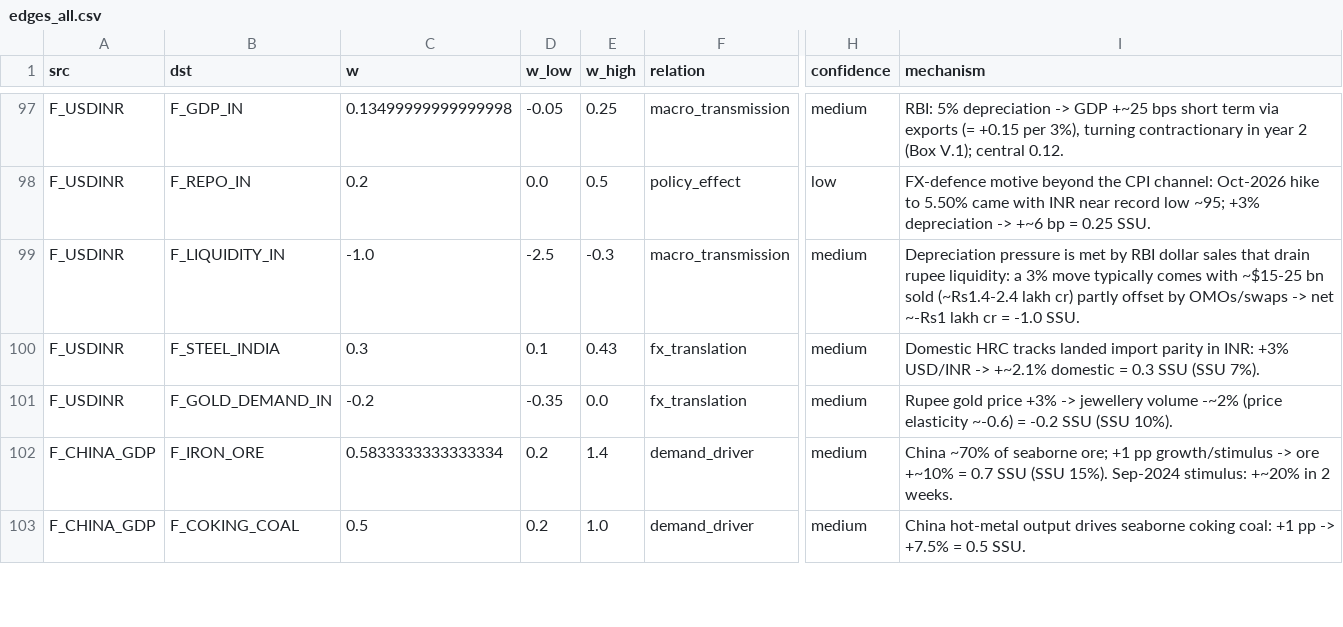
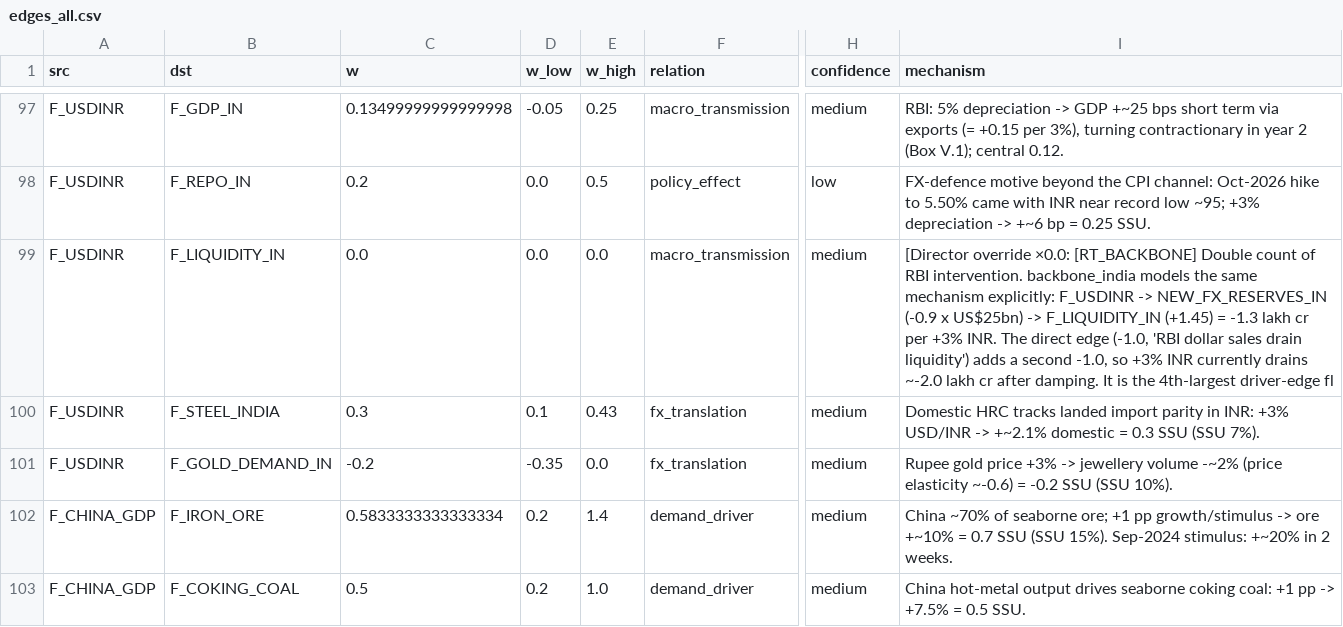
Before and after one commit to saurabh19891989-hue/regulator-predict, a CSV file: market_impact/results/edges_all.csv, drawn as a sheet; only a part is shown, gaps mark what is left out; the diff covers the shown part only; the diff names each change by its address in the sheet, - before the commit and + after, or states it on an @@ line.

```diff
--- a/market_impact/results/edges_all.csv
+++ b/market_impact/results/edges_all.csv
-C99 (w): -1.0
+C99 (w): 0.0
-D99 (w_low): -2.5
+D99 (w_low): 0.0
-E99 (w_high): -0.3
+E99 (w_high): 0.0
-I99 (mechanism): Depreciation pressure is met by RBI dollar sales that drain rupee liquidity: a 3% move typically comes with ~$15-25 bn sold (~Rs1.4-2.4 lakh cr) partly offset by OMOs/swaps -> net ~-Rs1 lakh cr = -1.0 SSU.
+I99 (mechanism): [Director override ×0.0: [RT_BACKBONE] Double count of RBI intervention. backbone_india models the same mechanism explicitly: F_USDINR -> NEW_FX_RESERVES_IN (-0.9 x US$25bn) -> F_LIQUIDITY_IN (+1.45) = -1.3 lakh cr per +3% INR. The direct edge (-1.0, 'RBI dollar sales drain liquidity') adds a second -1.0, so +3% INR currently drains ~-2.0 lakh cr after damping. It is the 4th-largest driver-edge fl
```
Also changed, not shown: 107 edited cells elsewhere in this file, market_impact/results/driver_rank_by_company.csv, market_impact/results/rankings.csv, 12 other files.
